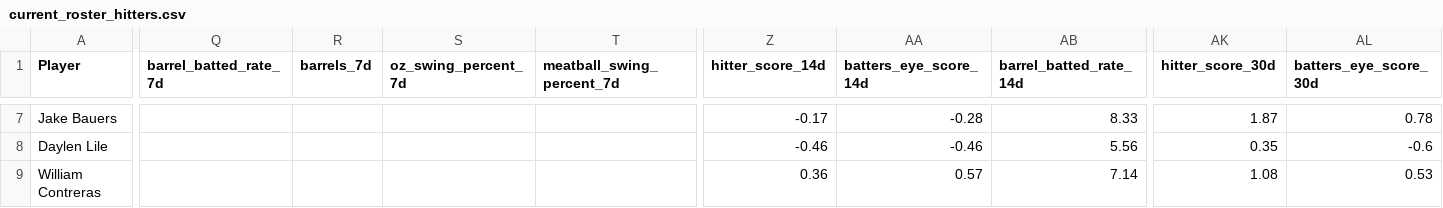
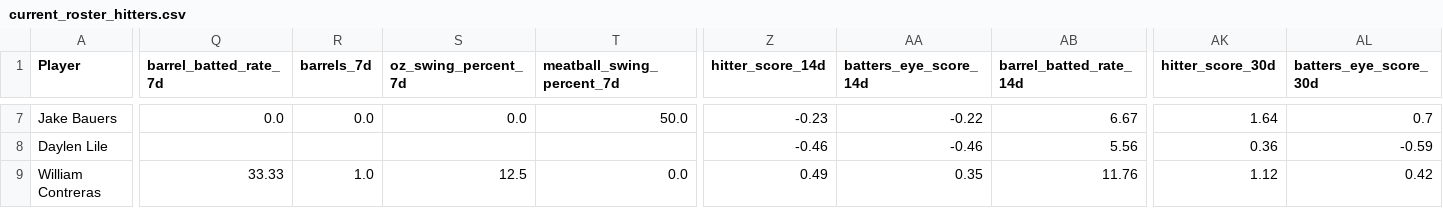
Before and after one commit to youtube-dinner/baseball_analytics, a CSV file: outputs/fantasy_baseball_analytics/current_roster_hitters.csv, drawn as a sheet; only a part is shown, gaps mark what is left out; the diff covers the shown part only; the diff names each change by its address in the sheet, - before the commit and + after, or states it on an @@ line.

```diff
--- a/outputs/fantasy_baseball_analytics/current_roster_hitters.csv
+++ b/outputs/fantasy_baseball_analytics/current_roster_hitters.csv
-Q7 (barrel_batted_rate_7d): (empty)
+Q7 (barrel_batted_rate_7d): 0.0
-R7 (barrels_7d): (empty)
+R7 (barrels_7d): 0.0
-S7 (oz_swing_percent_7d): (empty)
+S7 (oz_swing_percent_7d): 0.0
-T7 (meatball_swing_percent_7d): (empty)
+T7 (meatball_swing_percent_7d): 50.0
-Z7 (hitter_score_14d): -0.17
+Z7 (hitter_score_14d): -0.23
-AA7 (batters_eye_score_14d): -0.28
+AA7 (batters_eye_score_14d): -0.22
-AB7 (barrel_batted_rate_14d): 8.33
+AB7 (barrel_batted_rate_14d): 6.67
-AK7 (hitter_score_30d): 1.87
+AK7 (hitter_score_30d): 1.64
-AL7 (batters_eye_score_30d): 0.78
+AL7 (batters_eye_score_30d): 0.7
-AK8 (hitter_score_30d): 0.35
+AK8 (hitter_score_30d): 0.36
-AL8 (batters_eye_score_30d): -0.6
+AL8 (batters_eye_score_30d): -0.59
-Q9 (barrel_batted_rate_7d): (empty)
+Q9 (barrel_batted_rate_7d): 33.33
-R9 (barrels_7d): (empty)
+R9 (barrels_7d): 1.0
-S9 (oz_swing_percent_7d): (empty)
+S9 (oz_swing_percent_7d): 12.5
-T9 (meatball_swing_percent_7d): (empty)
+T9 (meatball_swing_percent_7d): 0.0
-Z9 (hitter_score_14d): 0.36
+Z9 (hitter_score_14d): 0.49
-AA9 (batters_eye_score_14d): 0.57
+AA9 (batters_eye_score_14d): 0.35
-AB9 (barrel_batted_rate_14d): 7.14
+AB9 (barrel_batted_rate_14d): 11.76
-AK9 (hitter_score_30d): 1.08
+AK9 (hitter_score_30d): 1.12
-AL9 (batters_eye_score_30d): 0.53
+AL9 (batters_eye_score_30d): 0.42
```
Also changed, not shown: 88 edited cells elsewhere in this file, outputs/fantasy_baseball_analytics/current_roster_pitchers.csv, outputs/fantasy_baseball_analytics/free_agent_hitters.csv, 9 other files.
